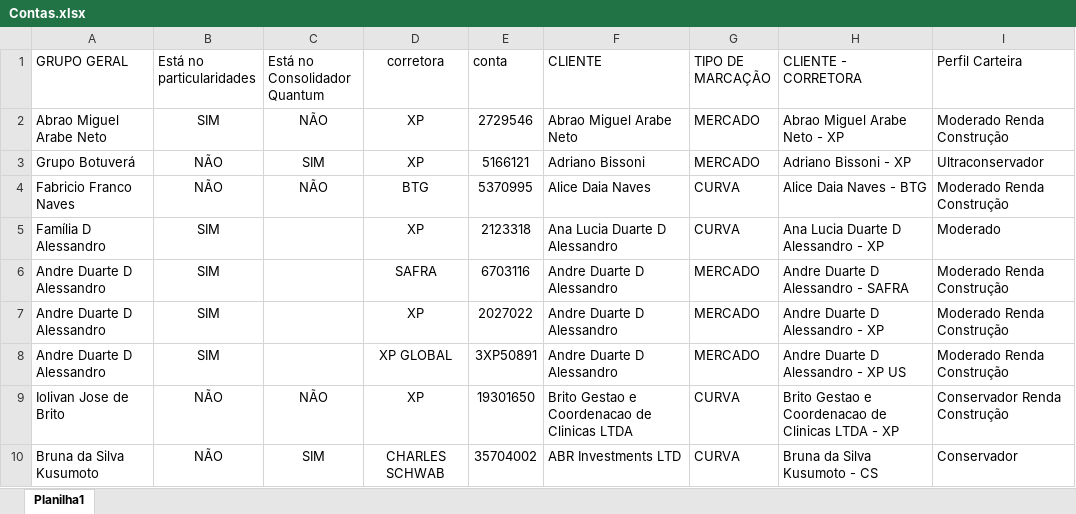
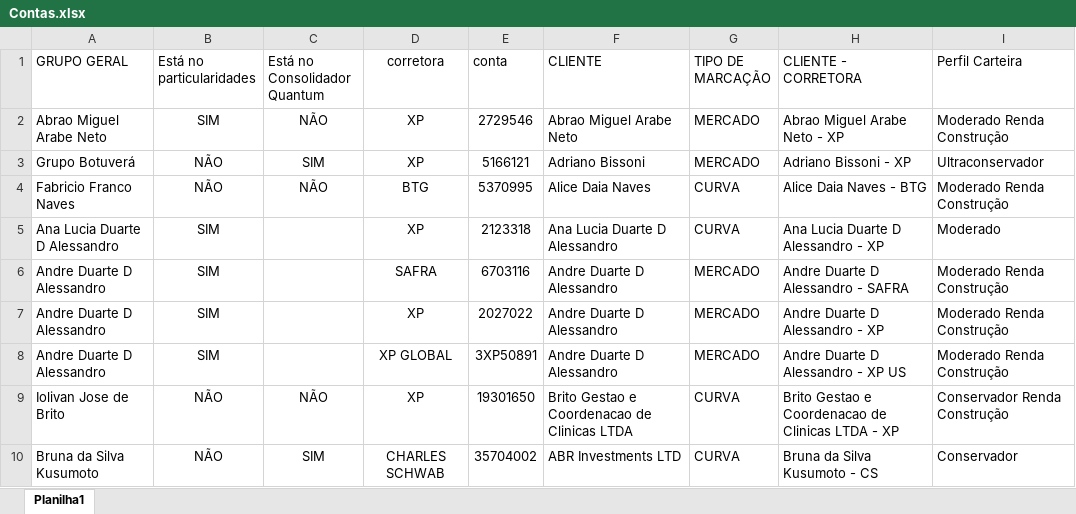
Before and after one commit to AloacaoMWealth/alocationmwealth, an Excel workbook: posicoes/Contas.xlsx, sheet Planilha1, drawn as a sheet; only a part is shown; values as stored, in another font and other column widths than the file's, no borders; the diff names each change by its address in the sheet, - before the commit and + after, or states it on an @@ line.

Commit message:
Add files via upload

```diff
--- a/posicoes/Contas.xlsx (sheet Planilha1)
+++ b/posicoes/Contas.xlsx (sheet Planilha1)
-A5 (GRUPO GERAL): Família D Alessandro
+A5 (GRUPO GERAL): Ana Lucia Duarte D Alessandro
```
